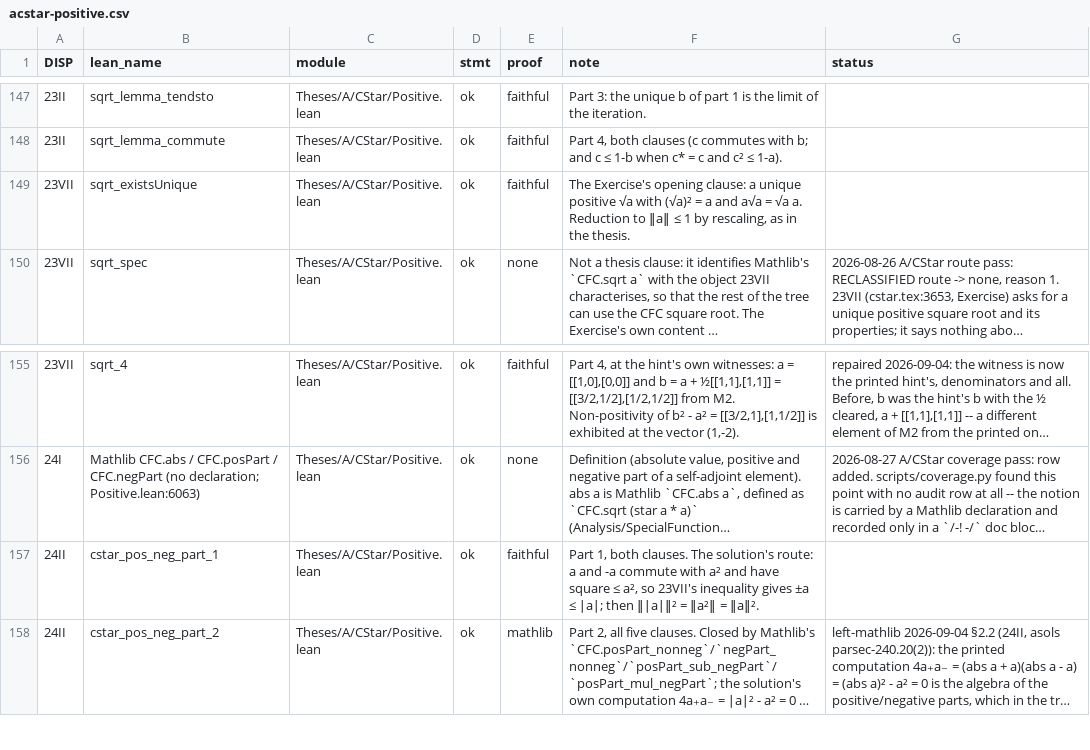
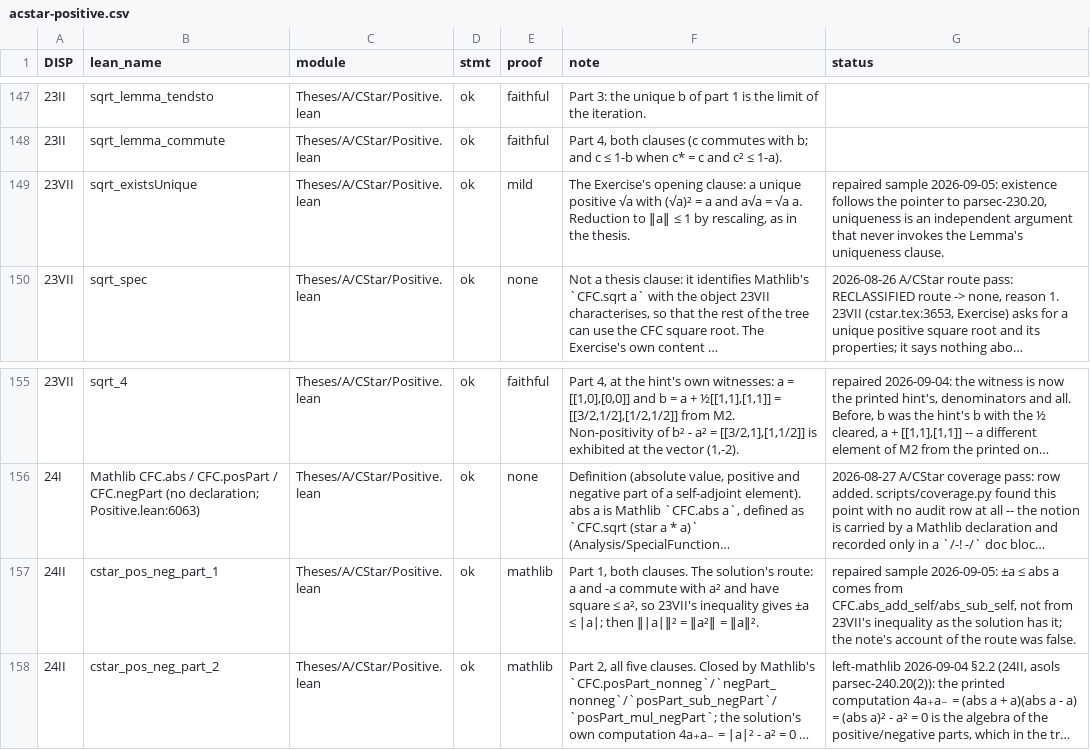
Before and after one commit to westerbaan/theses, a CSV file: lean/docs/audit/acstar-positive.csv, drawn as a sheet; only a part is shown, gaps mark what is left out; long unchanged cells end in …; the diff names each change by its address in the sheet, - before the commit and + after, or states it on an @@ line.

```diff
--- a/lean/docs/audit/acstar-positive.csv
+++ b/lean/docs/audit/acstar-positive.csv
-E149 (proof): faithful
+E149 (proof): mild
-G149 (status): (empty)
+G149 (status): repaired sample 2026-09-05: existence follows the pointer to parsec-230.20, uniqueness is an independent argument that never invokes the Lemma's uniqueness clause.
-E157 (proof): faithful
+E157 (proof): mathlib
-G157 (status): (empty)
+G157 (status): repaired sample 2026-09-05: ±a ≤ abs a comes from CFC.abs_add_self/abs_sub_self, not from 23VII's inequality as the solution has it; the note's account of the route was false.
```
Also changed, not shown: lean/docs/audit/acstar-towardsvn-avn-completeness.csv, lean/docs/audit/aproc-duplicators-quantumlambda.csv, 1 other file.
